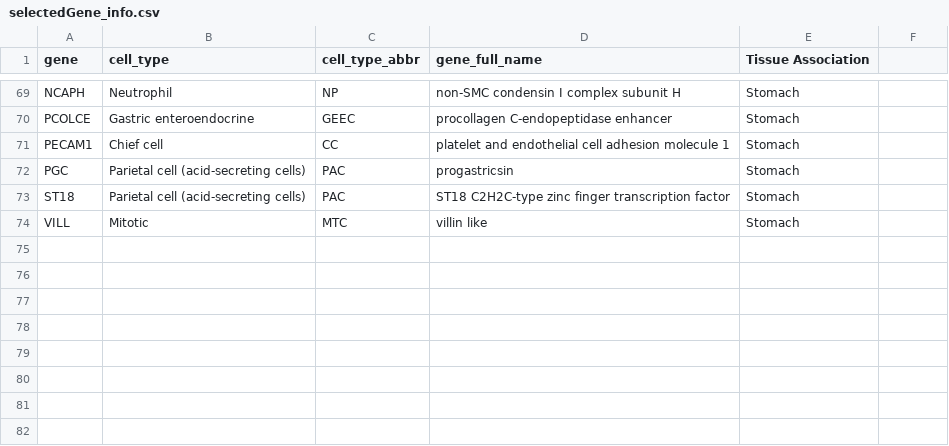
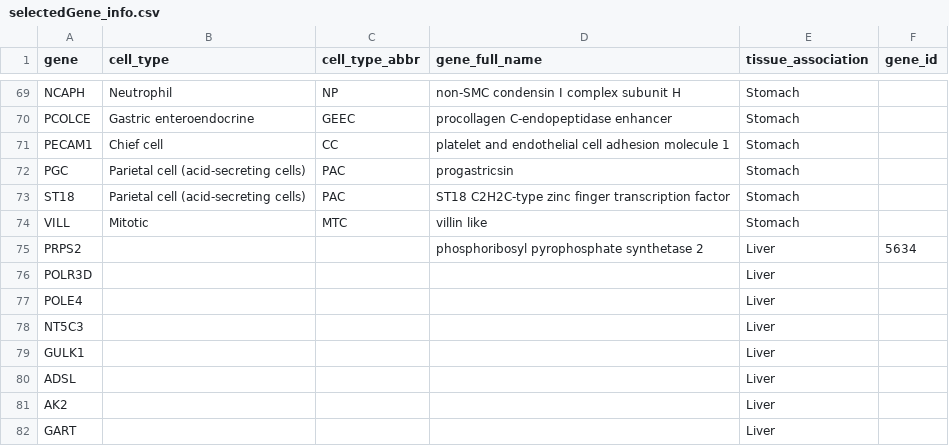
Before and after one commit to assmith23/binf694, a CSV file: R_projects/BINF694_MainProject/Project 1/data/selectedGene_info.csv, drawn as a sheet; only a part is shown, gaps mark what is left out; the diff names each change by its address in the sheet, - before the commit and + after, or states it on an @@ line.

```diff
--- a/R_projects/BINF694_MainProject/Project 1/data/selectedGene_info.csv
+++ b/R_projects/BINF694_MainProject/Project 1/data/selectedGene_info.csv
-E1: Tissue Association
+E1: tissue_association
-F1: (empty)
+F1: gene_id
+row 75: PRPS2 |  |  | phosphoribosyl pyrophosphate synthetase 2 | Liver | 5634
+row 76: POLR3D |  |  |  | Liver
+row 77: POLE4 |  |  |  | Liver
+row 78: NT5C3 |  |  |  | Liver
+row 79: GULK1 |  |  |  | Liver
+row 80: ADSL |  |  |  | Liver
+row 81: AK2 |  |  |  | Liver
+row 82: GART |  |  |  | Liver
```
Also changed, not shown: 39 other files.
